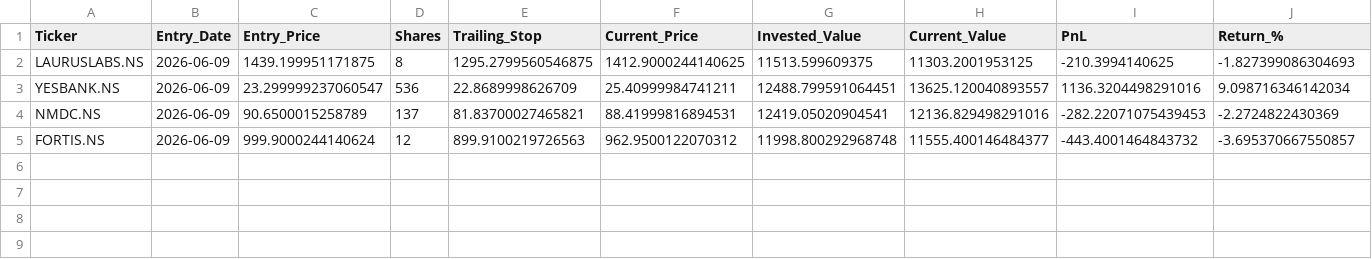
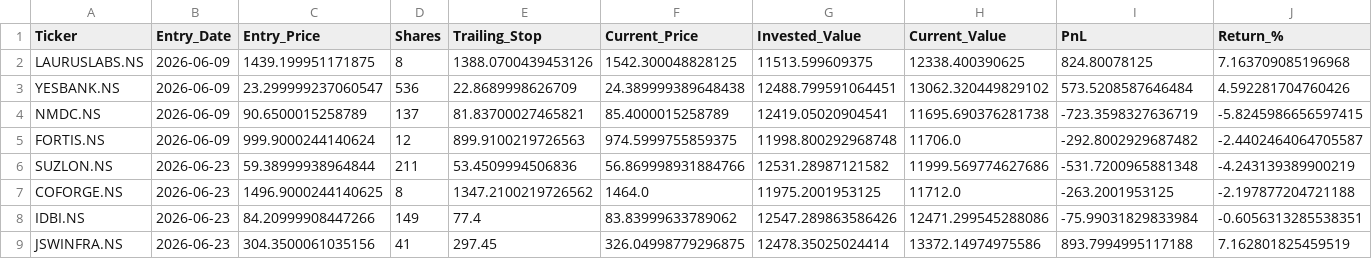
Before and after one commit to Yasharya007/Stock-Investment-v1, a CSV file: data/portfolio.csv, drawn as a sheet.

```diff
--- a/data/portfolio.csv
+++ b/data/portfolio.csv
@@ -1,5 +1,9 @@
 Ticker,Entry_Date,Entry_Price,Shares,Trailing_Stop,Current_Price,Invested_Value,Current_Value,PnL,Return_%
-LAURUSLABS.NS,2026-06-09,1439.199951171875,8,1295.2799560546875,1412.9000244140625,11513.599609375,11303.2001953125,-210.3994140625,-1.827399086304693
-YESBANK.NS,2026-06-09,23.299999237060547,536,22.8689998626709,25.40999984741211,12488.799591064451,13625.120040893557,1136.3204498291016,9.098716346142034
-NMDC.NS,2026-06-09,90.6500015258789,137,81.83700027465821,88.41999816894531,12419.05020904541,12136.829498291016,-282.22071075439453,-2.2724822430369
-FORTIS.NS,2026-06-09,999.9000244140624,12,899.9100219726563,962.9500122070312,11998.800292968748,11555.400146484377,-443.4001464843732,-3.695370667550857
+LAURUSLABS.NS,2026-06-09,1439.199951171875,8,1388.0700439453126,1542.300048828125,11513.599609375,12338.400390625,824.80078125,7.163709085196968
+YESBANK.NS,2026-06-09,23.299999237060547,536,22.8689998626709,24.389999389648438,12488.799591064451,13062.320449829102,573.5208587646484,4.592281704760426
+NMDC.NS,2026-06-09,90.6500015258789,137,81.83700027465821,85.4000015258789,12419.05020904541,11695.690376281738,-723.3598327636719,-5.8245986656597415
+FORTIS.NS,2026-06-09,999.9000244140624,12,899.9100219726563,974.5999755859375,11998.800292968748,11706.0,-292.8002929687482,-2.4402464064705587
+SUZLON.NS,2026-06-23,59.38999938964844,211,53.4509994506836,56.869998931884766,12531.28987121582,11999.569774627686,-531.7200965881348,-4.243139389900219
+COFORGE.NS,2026-06-23,1496.9000244140625,8,1347.2100219726562,1464.0,11975.2001953125,11712.0,-263.2001953125,-2.197877204721188
+IDBI.NS,2026-06-23,84.20999908447266,149,77.4,83.83999633789062,12547.289863586426,12471.299545288086,-75.99031829833984,-0.6056313285538351
+JSWINFRA.NS,2026-06-23,304.3500061035156,41,297.45,326.04998779296875,12478.35025024414,13372.14974975586,893.7994995117188,7.162801825459519
```
Also changed, not shown: data/equity_history.csv, data/fundamentals_cache.csv, 2 other files.
